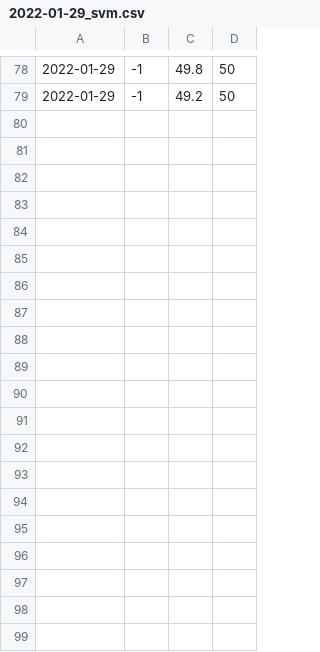
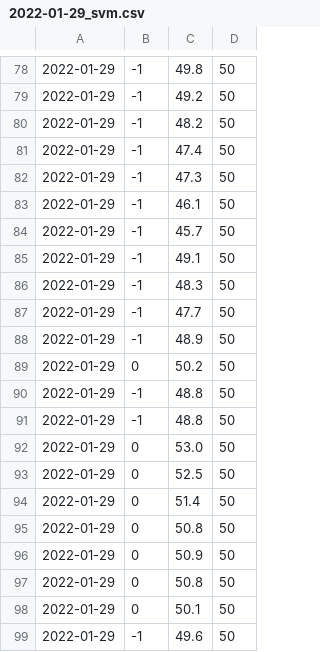
Before and after one commit to laloc2496/Thesis, a CSV file: evaluate_model/penalty/2022-01-29_svm.csv, drawn as a sheet; only a part is shown, gaps mark what is left out; the diff covers the shown part only; the diff names each change by its address in the sheet, - before the commit and + after, or states it on an @@ line.

Commit message:
sampling data

```diff
--- a/evaluate_model/penalty/2022-01-29_svm.csv
+++ b/evaluate_model/penalty/2022-01-29_svm.csv
+row 80: 2022-01-29 | -1 | 48.2 | 50
+row 81: 2022-01-29 | -1 | 47.4 | 50
+row 82: 2022-01-29 | -1 | 47.3 | 50
+row 83: 2022-01-29 | -1 | 46.1 | 50
+row 84: 2022-01-29 | -1 | 45.7 | 50
+row 85: 2022-01-29 | -1 | 49.1 | 50
+row 86: 2022-01-29 | -1 | 48.3 | 50
+row 87: 2022-01-29 | -1 | 47.7 | 50
+row 88: 2022-01-29 | -1 | 48.9 | 50
+row 89: 2022-01-29 | 0 | 50.2 | 50
+row 90: 2022-01-29 | -1 | 48.8 | 50
+row 91: 2022-01-29 | -1 | 48.8 | 50
+row 92: 2022-01-29 | 0 | 53.0 | 50
+row 93: 2022-01-29 | 0 | 52.5 | 50
+row 94: 2022-01-29 | 0 | 51.4 | 50
+row 95: 2022-01-29 | 0 | 50.8 | 50
+row 96: 2022-01-29 | 0 | 50.9 | 50
+row 97: 2022-01-29 | 0 | 50.8 | 50
+row 98: 2022-01-29 | 0 | 50.1 | 50
+row 99: 2022-01-29 | -1 | 49.6 | 50
```
Also changed, not shown: 11 added rows elsewhere in this file, evaluate_model/motor/2022-01-29_bayes.csv, evaluate_model/motor/2022-01-29_svm.csv, 7 other files.
